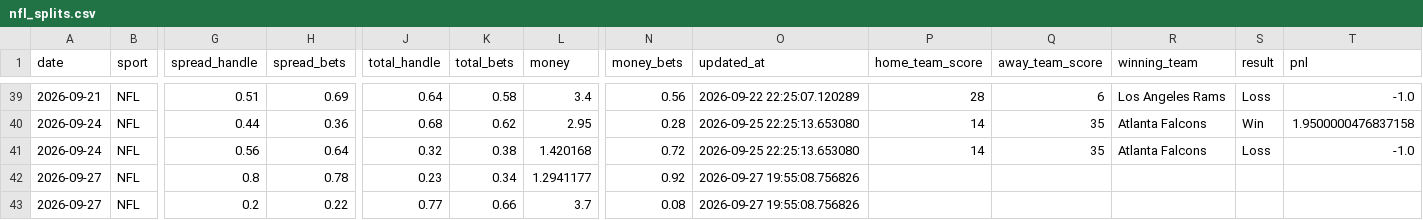
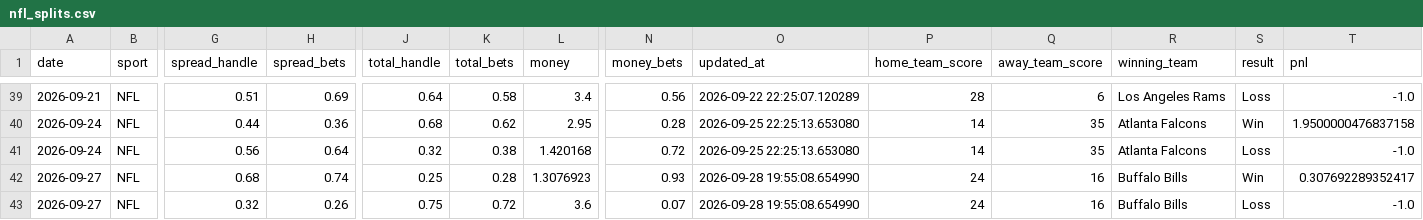
Before and after one commit to danielcappello/splitVault, a CSV file: nfl_splits.csv, drawn as a sheet; only a part is shown, gaps mark what is left out; the diff names each change by its address in the sheet, - before the commit and + after, or states it on an @@ line.

```diff
--- a/nfl_splits.csv
+++ b/nfl_splits.csv
-G42 (spread_handle): 0.8
+G42 (spread_handle): 0.68
-H42 (spread_bets): 0.78
+H42 (spread_bets): 0.74
-J42 (total_handle): 0.23
+J42 (total_handle): 0.25
-K42 (total_bets): 0.34
+K42 (total_bets): 0.28
-L42 (money): 1.2941177
+L42 (money): 1.3076923
-N42 (money_bets): 0.92
+N42 (money_bets): 0.93
-O42:O43 (updated_at): 2026-09-27 19:55:08.756826
+O42:O43 (updated_at): 2026-09-28 19:55:08.654990
-P42:P43 (home_team_score): (empty)
+P42:P43 (home_team_score): 24
-Q42:Q43 (away_team_score): (empty)
+Q42:Q43 (away_team_score): 16
-R42:R43 (winning_team): (empty)
+R42:R43 (winning_team): Buffalo Bills
-S42 (result): (empty)
+S42 (result): Win
-T42 (pnl): (empty)
+T42 (pnl): 0.307692289352417
-G43 (spread_handle): 0.2
+G43 (spread_handle): 0.32
-H43 (spread_bets): 0.22
+H43 (spread_bets): 0.26
-J43 (total_handle): 0.77
+J43 (total_handle): 0.75
-K43 (total_bets): 0.66
+K43 (total_bets): 0.72
-L43 (money): 3.7
+L43 (money): 3.6
-N43 (money_bets): 0.08
+N43 (money_bets): 0.07
-S43 (result): (empty)
+S43 (result): Loss
-T43 (pnl): (empty)
+T43 (pnl): -1.0
```
Also changed, not shown: nfl_h2h.csv.
